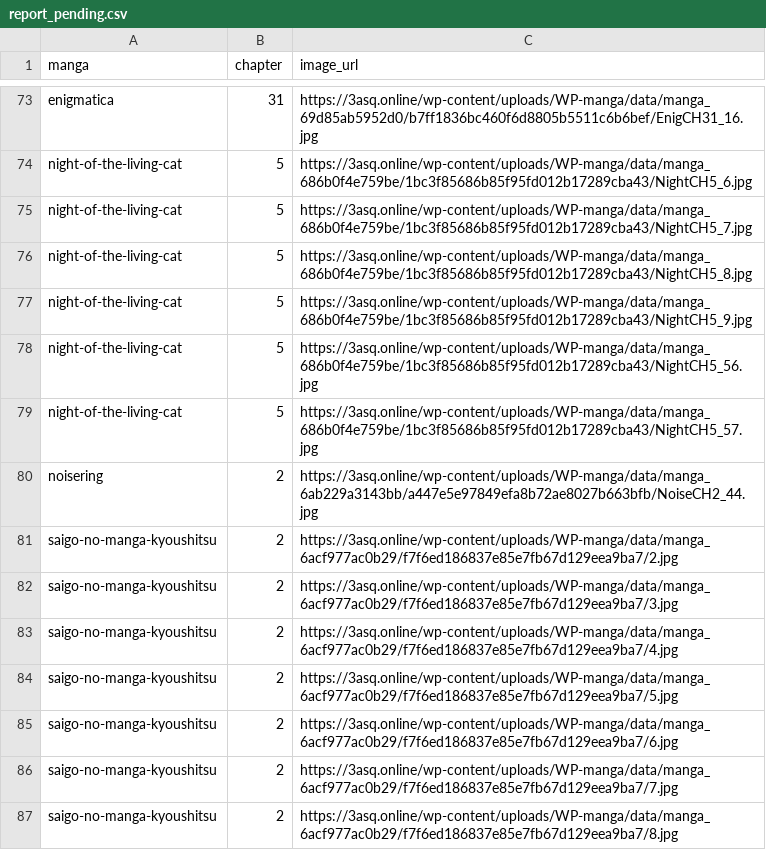
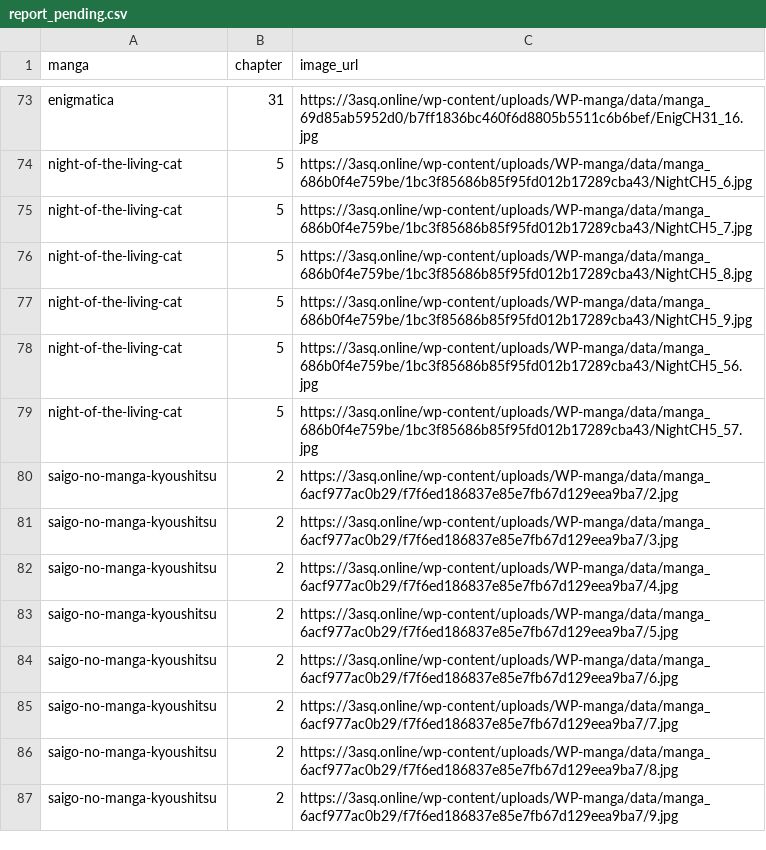
Before and after one commit to 24bit192kHz/3asq-image-recovery-site, a CSV file: report_pending.csv, drawn as a sheet; only a part is shown, gaps mark what is left out; the shorter side is filled out with more unchanged rows; the diff names each change by its address in the sheet, - before the commit and + after, or states it on an @@ line.

```diff
--- a/report_pending.csv
+++ b/report_pending.csv
-row 80: noisering | 2 | https://3asq.online/wp-content/uploads/WP-manga/data/manga_6ab229a3143bb/a447e5e97849efa8b72ae8027b663bfb/NoiseCH2_44.jpg
```
Also changed, not shown: report_by_manga.csv, report_summary.csv, 3 other files.
